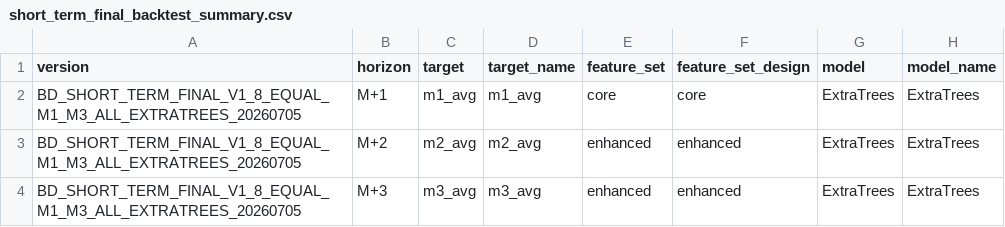
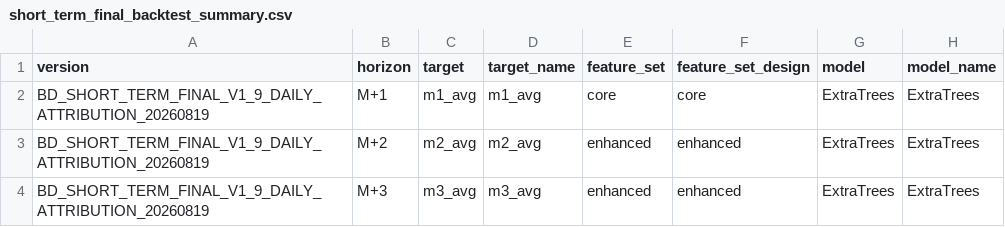
Before and after one commit to zyb0716-svg/bd-daily-report, a CSV file: short_term_final_backtest_summary.csv, drawn as a sheet; only a part is shown; the diff names each change by its address in the sheet, - before the commit and + after, or states it on an @@ line.

```diff
--- a/short_term_final_backtest_summary.csv
+++ b/short_term_final_backtest_summary.csv
-A2:A4 (version): BD_SHORT_TERM_FINAL_V1_8_EQUAL_M1_M3_ALL_EXTRATREES_20260705
+A2:A4 (version): BD_SHORT_TERM_FINAL_V1_9_DAILY_ATTRIBUTION_20260819
```
Also changed, not shown: final_forecast_lock.csv, short_term_final_forecast_summary.csv, 4 other files.
